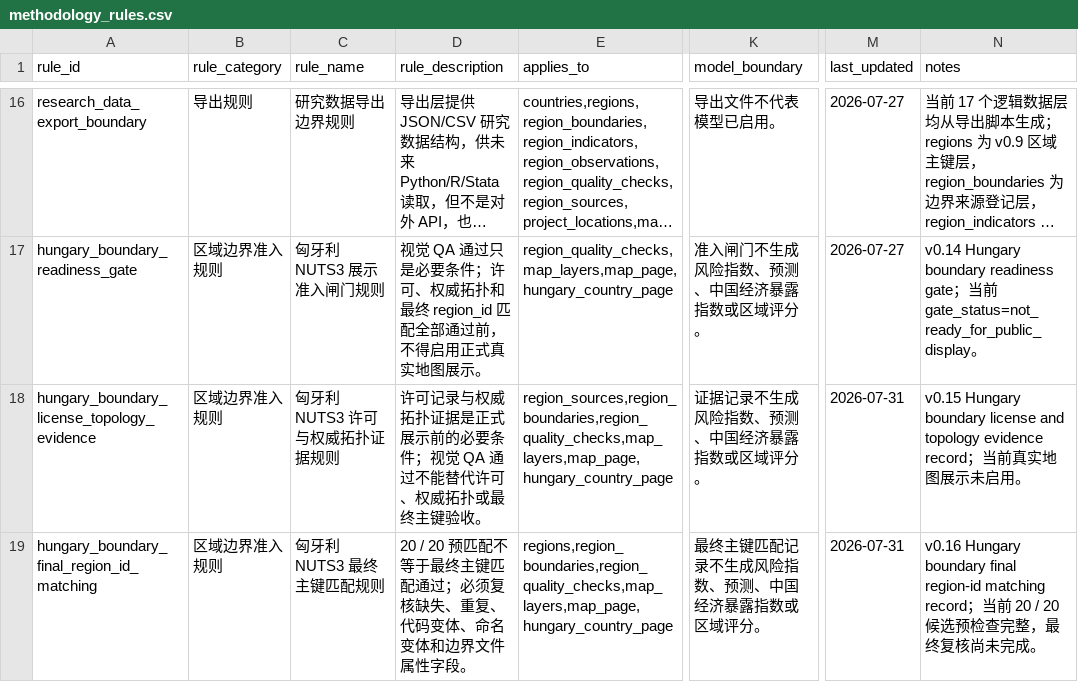
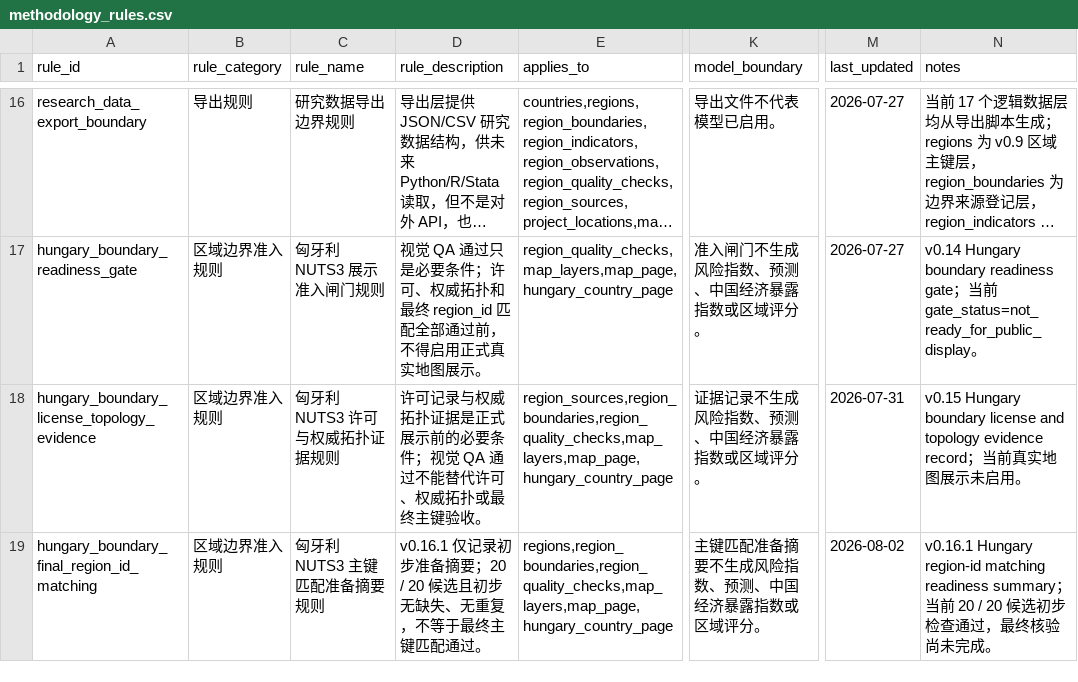
Before and after one commit to hui-sallai/central-europe-political-atlas, a CSV file: public/research-data/methodology_rules.csv, drawn as a sheet; only a part is shown, gaps mark what is left out; long unchanged cells end in …; the diff names each change by its address in the sheet, - before the commit and + after, or states it on an @@ line.

```diff
--- a/public/research-data/methodology_rules.csv
+++ b/public/research-data/methodology_rules.csv
-C19 (rule_name): 匈牙利 NUTS3 最终主键匹配规则
+C19 (rule_name): 匈牙利 NUTS3 主键匹配准备摘要规则
-D19 (rule_description): 20 / 20 预匹配不等于最终主键匹配通过；必须复核缺失、重复、代码变体、命名变体和边界文件属性字段。
+D19 (rule_description): v0.16.1 仅记录初步准备摘要；20 / 20 候选且初步无缺失、无重复，不等于最终主键匹配通过。
-K19 (model_boundary): 最终主键匹配记录不生成风险指数、预测、中国经济暴露指数或区域评分。
+K19 (model_boundary): 主键匹配准备摘要不生成风险指数、预测、中国经济暴露指数或区域评分。
-M19 (last_updated): 2026-07-31
+M19 (last_updated): 2026-08-02
-N19 (notes): v0.16 Hungary boundary final region-id matching record；当前 20 / 20 候选预检查完整，最终复核尚未…
+N19 (notes): v0.16.1 Hungary region-id matching readiness summary；当前 20 / 20 候选初步检查通过，最终核验尚未…
```
Also changed, not shown: public/research-data/map_layers.csv, public/research-data/region_boundaries.csv, 20 other files.
